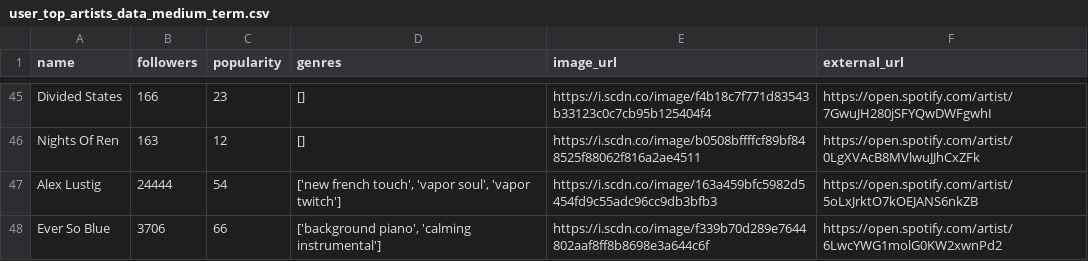
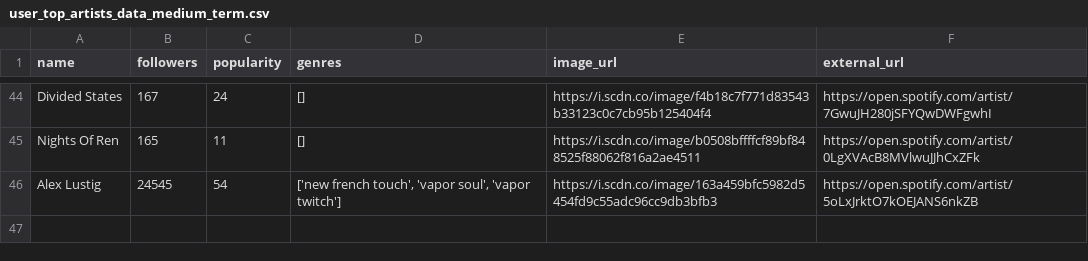
Before and after one commit to Deffro/statify, a CSV file: data/11122699626/user_top_artists_data_medium_term.csv, drawn as a sheet; only a part is shown, gaps mark what is left out; removed rows and columns are numbered as before the commit, all else as after; the diff covers the shown part only; the diff names each change by its address in the sheet, - before the commit and + after, or states it on an @@ line.

```diff
--- a/data/11122699626/user_top_artists_data_medium_term.csv
+++ b/data/11122699626/user_top_artists_data_medium_term.csv
-B44 (followers): 166
+B44 (followers): 167
-C44 (popularity): 23
+C44 (popularity): 24
-B45 (followers): 163
+B45 (followers): 165
-C45 (popularity): 12
+C45 (popularity): 11
-B46 (followers): 24444
+B46 (followers): 24545
-row 48: Ever So Blue | 3706 | 66 | ['background piano', 'calming instrumental'] | https://i.scdn.co/image/f339b70d289e7644802aaf8ff8b8698e3a644c6f | https://open.spotify.com/artist/6LwcYWG1molG0KW2xwnPd2
```
Also changed, not shown: 7 added rows, 8 removed rows and 47 edited cells elsewhere in this file, data/11122699626/user_top_tracks_data_medium_term.csv, data/11122699626/user_top_tracks_data_short_term.csv, 42 other files.
